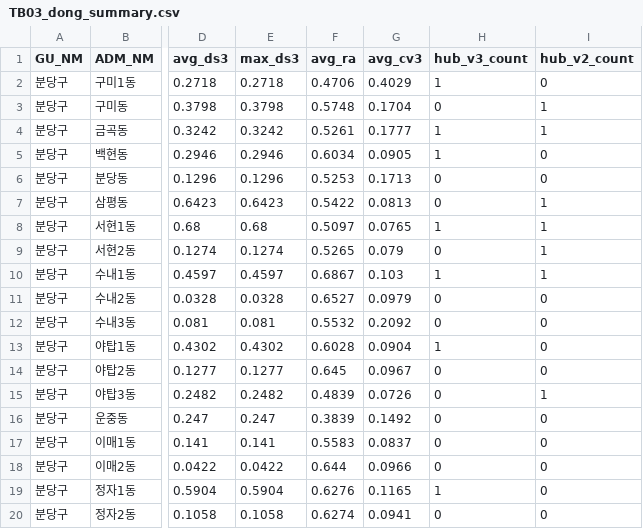
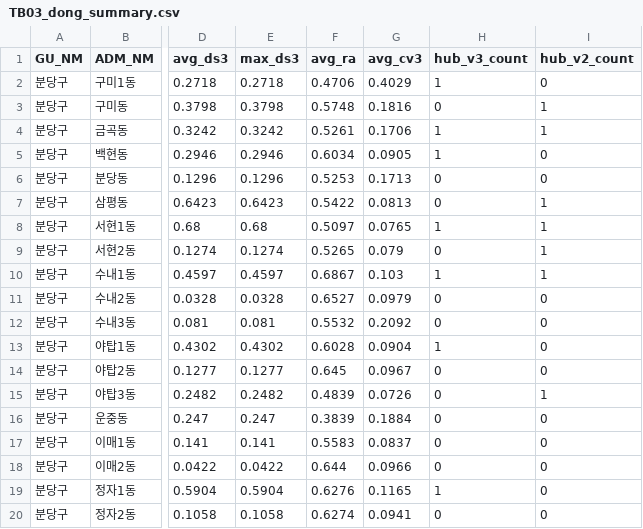
Before and after one commit to jimin0767/Aero-Logic-seongnam, a CSV file: processed/tableau/TB03_dong_summary.csv, drawn as a sheet; only a part is shown, gaps mark what is left out; the diff names each change by its address in the sheet, - before the commit and + after, or states it on an @@ line.

```diff
--- a/processed/tableau/TB03_dong_summary.csv
+++ b/processed/tableau/TB03_dong_summary.csv
-G3 (avg_cv3): 0.1704
+G3 (avg_cv3): 0.1816
-G4 (avg_cv3): 0.1777
+G4 (avg_cv3): 0.1706
-G16 (avg_cv3): 0.1492
+G16 (avg_cv3): 0.1884
```
Also changed, not shown: processed/tableau/TB01_h3_grid.csv, 6 other files.
